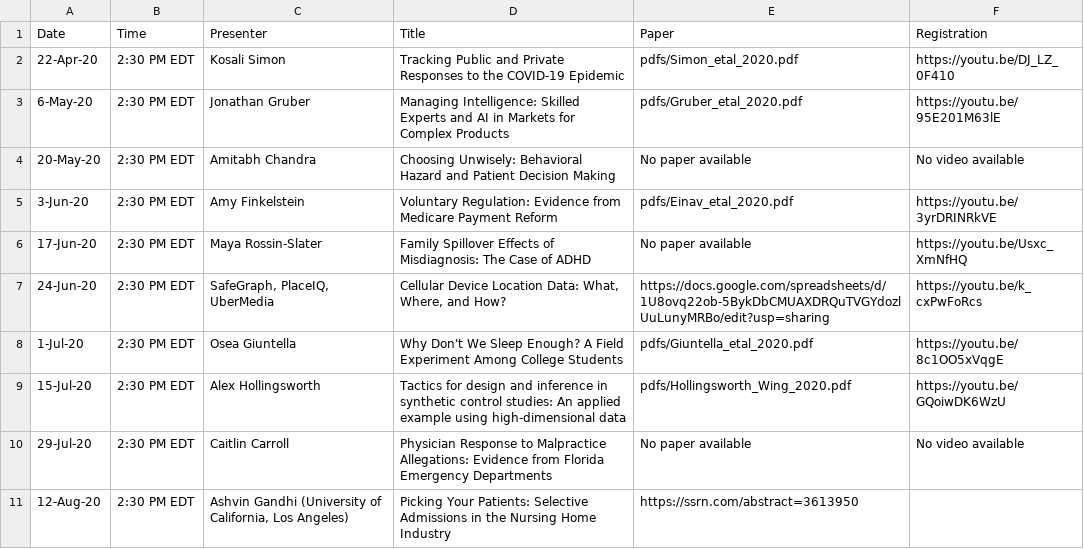
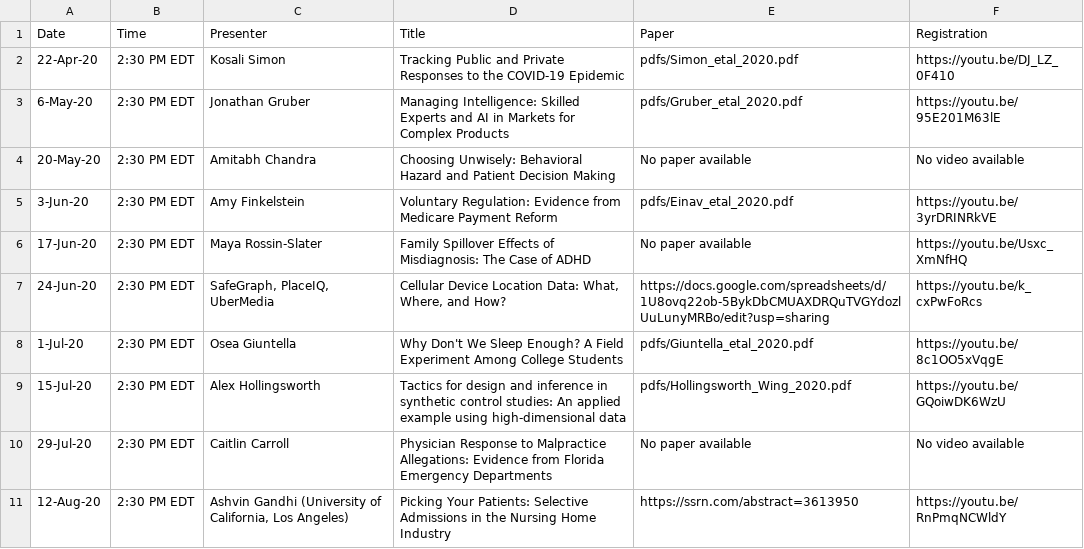
Before and after one commit to ernbilen/EHEC-website, a CSV file: _data/Speakers.csv, drawn as a sheet.

```diff
--- a/_data/Speakers.csv
+++ b/_data/Speakers.csv
@@ -10,2 +10,2 @@ Date,Time,Presenter,Title,Paper,Registration
 29-Jul-20,2:30 PM EDT,Caitlin Carroll,Physician Response to Malpractice Allegations: Evidence from Florida Emergency Departments,No paper available,No video available
-12-Aug-20,2:30 PM EDT,"Ashvin Gandhi (University of California, Los Angeles)",Picking Your Patients: Selective Admissions in the Nursing Home Industry,https://ssrn.com/abstract=3613950,
+12-Aug-20,2:30 PM EDT,"Ashvin Gandhi (University of California, Los Angeles)",Picking Your Patients: Selective Admissions in the Nursing Home Industry,https://ssrn.com/abstract=3613950,https://youtu.be/RnPmqNCWldY
```
Also changed, not shown: 1 other file.
